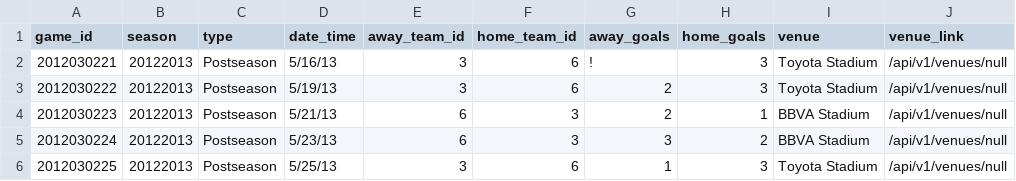
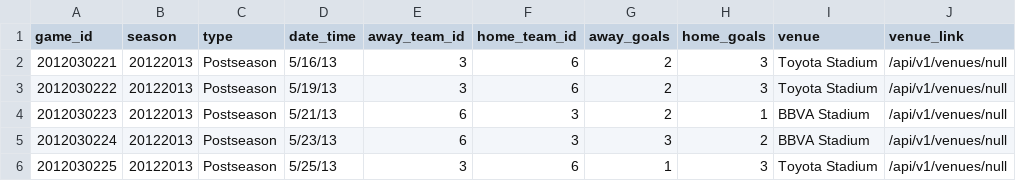
Before and after one commit to Sguerrero0991/futbol, a CSV file: data/games.csv, drawn as a sheet; only a part is shown.

Commit message:
completed code for assigned methods, added attribute methods to games, teams, and game_teams to allow for use of hash notation, updated hoa and team_name attributes

```diff
--- a/data/games.csv
+++ b/data/games.csv
@@ -1,3 +1,3 @@
 game_id,season,type,date_time,away_team_id,home_team_id,away_goals,home_goals,venue,venue_link
-2012030221,20122013,Postseason,5/16/13,3,6,!,3,Toyota Stadium,/api/v1/venues/null
+2012030221,20122013,Postseason,5/16/13,3,6,2,3,Toyota Stadium,/api/v1/venues/null
 2012030222,20122013,Postseason,5/19/13,3,6,2,3,Toyota Stadium,/api/v1/venues/null
```
Also changed, not shown: 5 other files.
